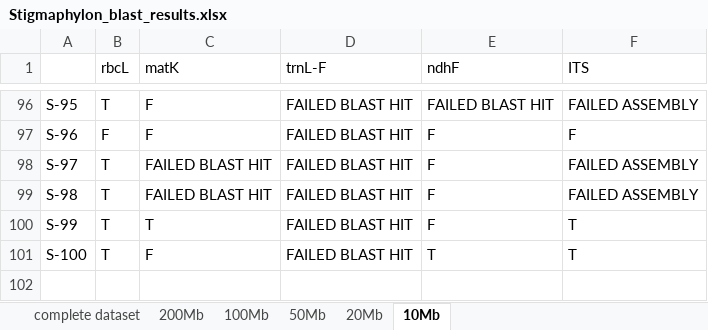
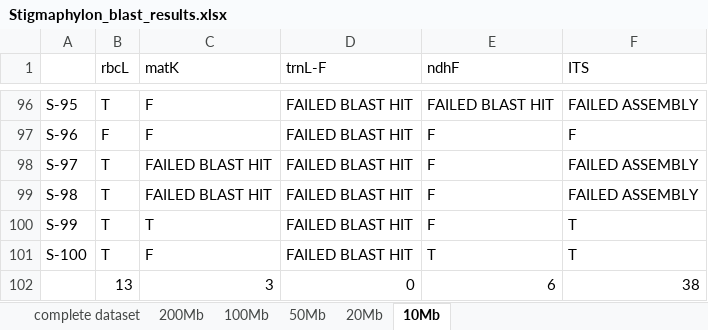
Before and after one commit to lmcai/Bruno_barcode, an Excel workbook: Stigmaphylon_blast_results.xlsx, sheet 10Mb, drawn as a sheet; only a part is shown, gaps mark what is left out; values as stored, in another font and other column widths than the file's, no borders; conditional formats not drawn; the diff names each change by its address in the sheet, - before the commit and + after, or states it on an @@ line.

Commit message:
Update Stigmaphylon_blast_results.xlsx

```diff
--- a/Stigmaphylon_blast_results.xlsx (sheet 10Mb)
+++ b/Stigmaphylon_blast_results.xlsx (sheet 10Mb)
+row 102:  | 13 | 3 | 0 | 6 | 38
```
